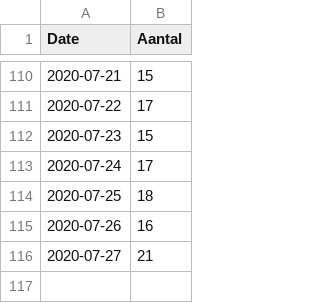
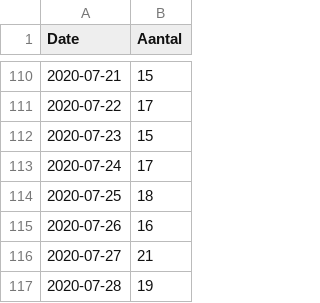
Before and after one commit to RVoor/CoronaWatchNL, a CSV file: data/lcps_ic.csv, drawn as a sheet; only a part is shown, gaps mark what is left out; the diff names each change by its address in the sheet, - before the commit and + after, or states it on an @@ line.

```diff
--- a/data/lcps_ic.csv
+++ b/data/lcps_ic.csv
+row 117: 2020-07-28 | 19
```
Also changed, not shown: data-ic/data-lcps/LCPS_IC_latest.csv, data/lcps_ic_country.csv.
